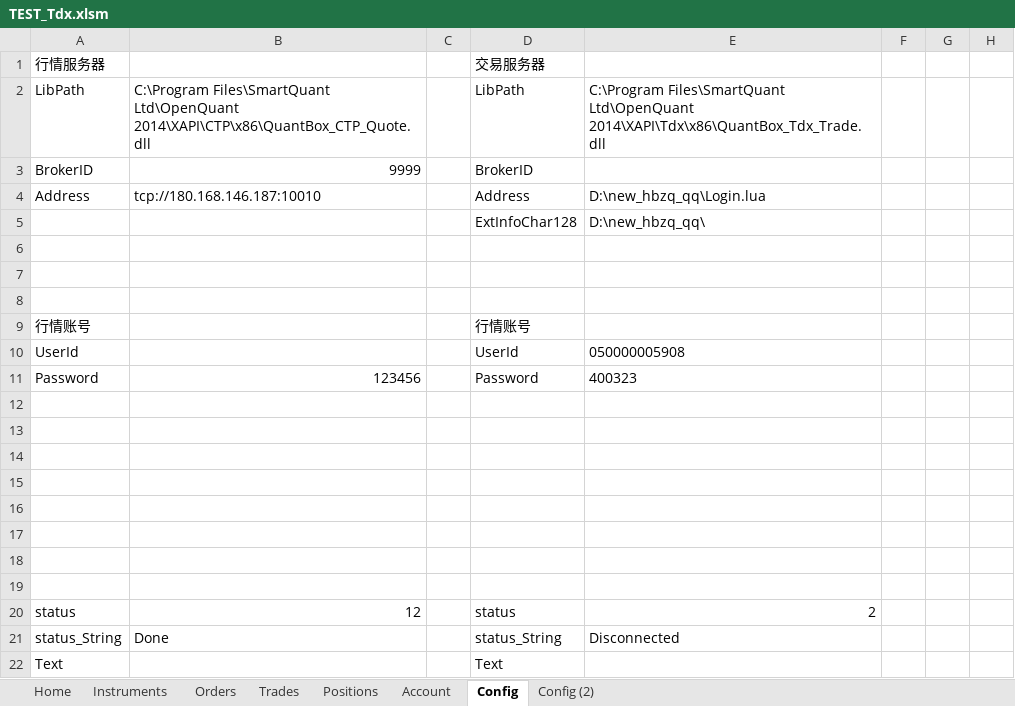
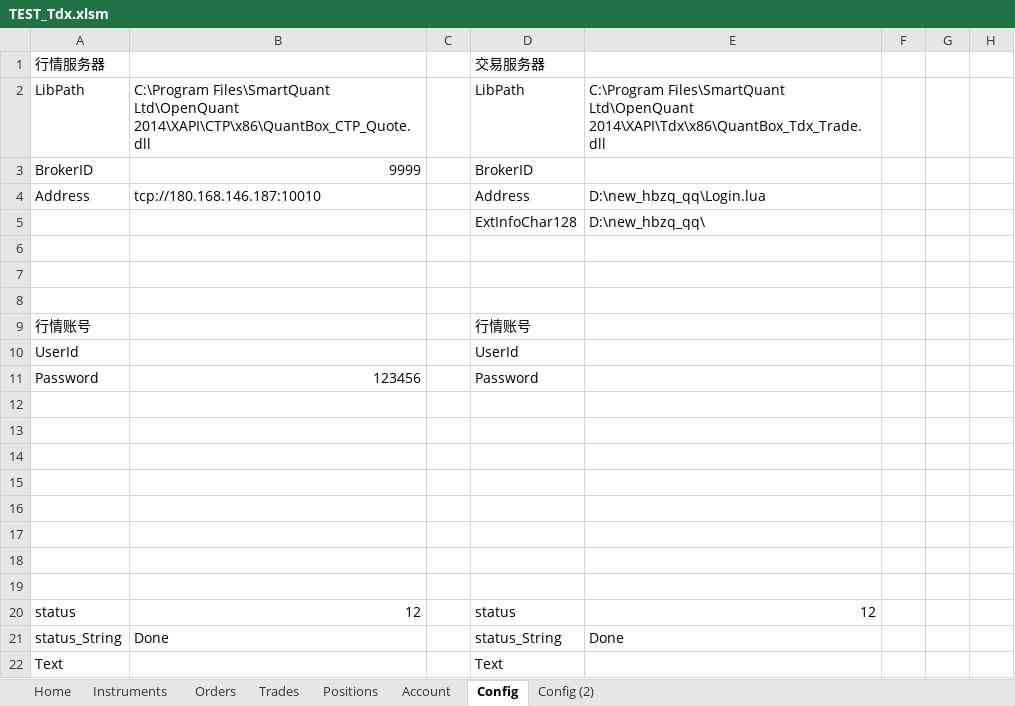
Before and after one commit to sagpant/XAPI2, an Excel workbook: COM/TEST_Tdx.xlsm, sheet Config, drawn as a sheet; only a part is shown; values as stored, in another font and other column widths than the file's, no borders; charts and pictures not drawn; the diff names each change by its address in the sheet, - before the commit and + after, or states it on an @@ line.

```diff
--- a/COM/TEST_Tdx.xlsm (sheet Config)
+++ b/COM/TEST_Tdx.xlsm (sheet Config)
-E10: 050000005908
+E10: (empty)
-E11: 400323
+E11: (empty)
-E20: 2
+E20: 12
-E21: Disconnected
+E21: Done
```
Also changed, not shown: sheet Orders, 13 other files.
